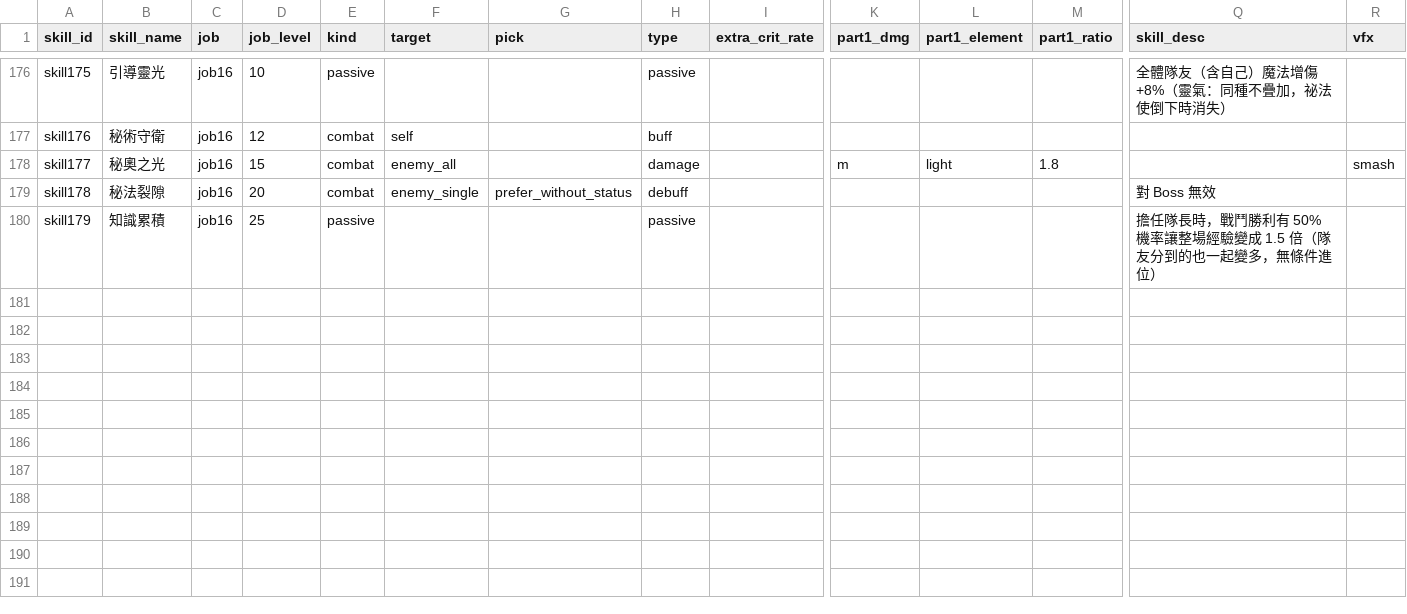
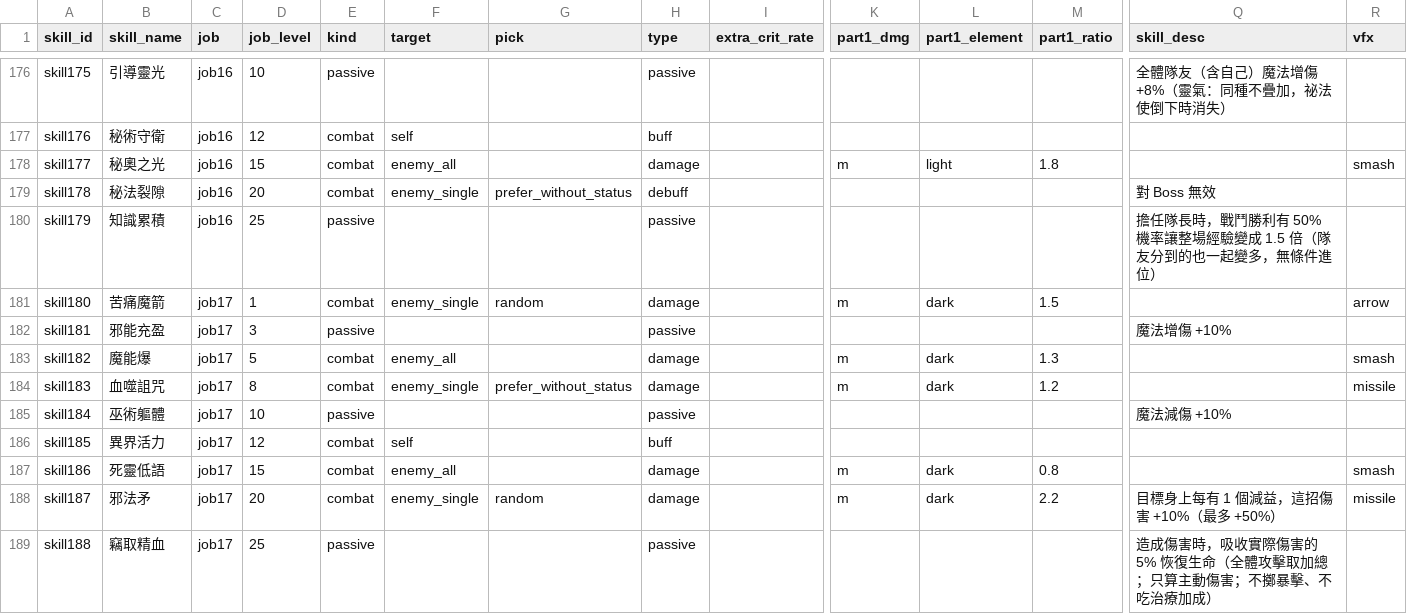
Before and after one commit to minruuwu/bigadventure, a CSV file: assets/data/skill_info.csv, drawn as a sheet; only a part is shown, gaps mark what is left out; rows hold the shown columns only; the diff names each change by its address in the sheet, - before the commit and + after, or states it on an @@ line.

```diff
--- a/assets/data/skill_info.csv
+++ b/assets/data/skill_info.csv
+row 181: skill180 | 苦痛魔箭 | job17 | 1 | combat | enemy_single | random | damage |  | m | dark | 1.5 |  | arrow
+row 182: skill181 | 邪能充盈 | job17 | 3 | passive |  |  | passive |  |  |  |  | 魔法增傷 +10%
+row 183: skill182 | 魔能爆 | job17 | 5 | combat | enemy_all |  | damage |  | m | dark | 1.3 |  | smash
+row 184: skill183 | 血噬詛咒 | job17 | 8 | combat | enemy_single | prefer_without_status | damage |  | m | dark | 1.2 |  | missile
+row 185: skill184 | 巫術軀體 | job17 | 10 | passive |  |  | passive |  |  |  |  | 魔法減傷 +10%
+row 186: skill185 | 異界活力 | job17 | 12 | combat | self |  | buff
+row 187: skill186 | 死靈低語 | job17 | 15 | combat | enemy_all |  | damage |  | m | dark | 0.8 |  | smash
+row 188: skill187 | 邪法矛 | job17 | 20 | combat | enemy_single | random | damage |  | m | dark | 2.2 | 目標身上每有 1 個減益，這招傷害 +10%（最多 +50%） | missile
+row 189: skill188 | 竊取精血 | job17 | 25 | passive |  |  | passive |  |  |  |  | 造成傷害時，吸收實際傷害的 5% 恢復生命（全體攻擊取加總；只算主動傷害；不擲暴擊、不吃治療加成）
```
Also changed, not shown: assets/data/skill_effect.csv, assets/data/status_info.csv.
